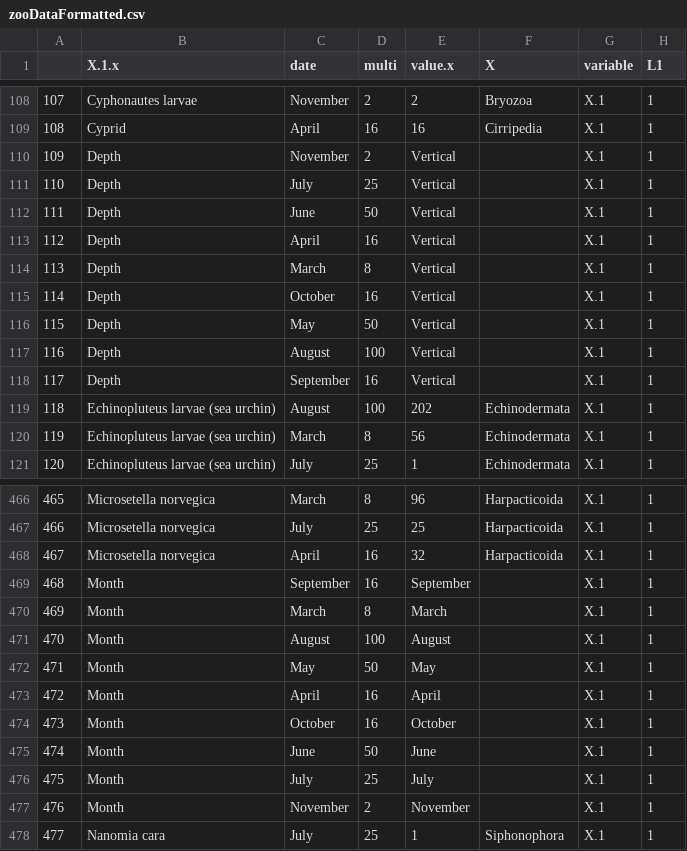
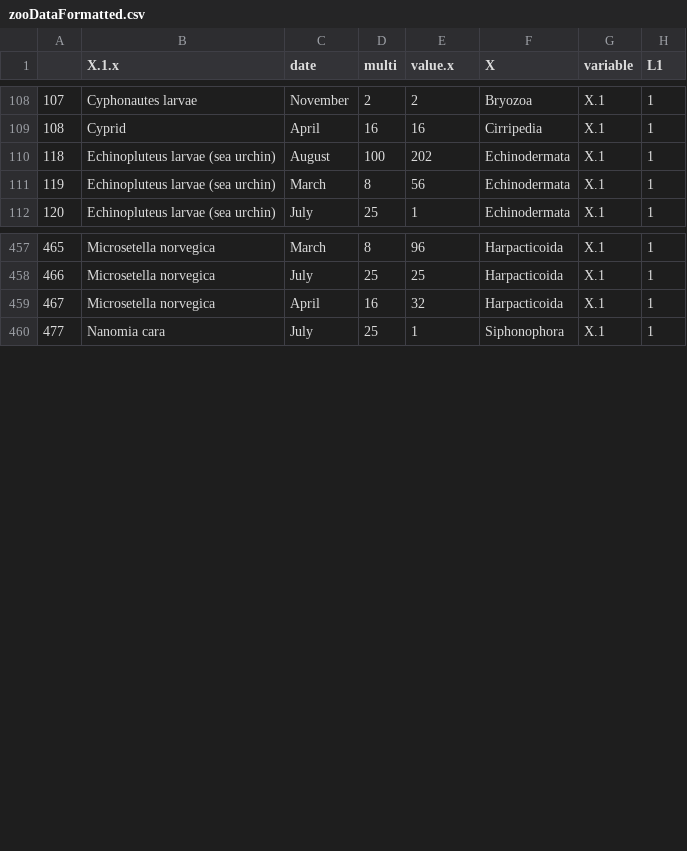
Before and after one commit to fozy81/zooplankton, a CSV file: zooDataFormatted.csv, drawn as a sheet; only a part is shown, gaps mark what is left out; the diff covers the shown part only; the diff names each change by its address in the sheet, - before the commit and + after, or states it on an @@ line.

```diff
--- a/zooDataFormatted.csv
+++ b/zooDataFormatted.csv
-row 110: 109 | Depth | November | 2 | Vertical |  | X.1 | 1
-row 111: 110 | Depth | July | 25 | Vertical |  | X.1 | 1
-row 112: 111 | Depth | June | 50 | Vertical |  | X.1 | 1
-row 113: 112 | Depth | April | 16 | Vertical |  | X.1 | 1
-row 114: 113 | Depth | March | 8 | Vertical |  | X.1 | 1
-row 115: 114 | Depth | October | 16 | Vertical |  | X.1 | 1
-row 116: 115 | Depth | May | 50 | Vertical |  | X.1 | 1
-row 117: 116 | Depth | August | 100 | Vertical |  | X.1 | 1
-row 118: 117 | Depth | September | 16 | Vertical |  | X.1 | 1
-row 469: 468 | Month | September | 16 | September |  | X.1 | 1
-row 470: 469 | Month | March | 8 | March |  | X.1 | 1
-row 471: 470 | Month | August | 100 | August |  | X.1 | 1
-row 472: 471 | Month | May | 50 | May |  | X.1 | 1
-row 473: 472 | Month | April | 16 | April |  | X.1 | 1
-row 474: 473 | Month | October | 16 | October |  | X.1 | 1
-row 475: 474 | Month | June | 50 | June |  | X.1 | 1
-row 476: 475 | Month | July | 25 | July |  | X.1 | 1
-row 477: 476 | Month | November | 2 | November |  | X.1 | 1
```
Also changed, not shown: 9 removed rows elsewhere in this file, 1 other file.
